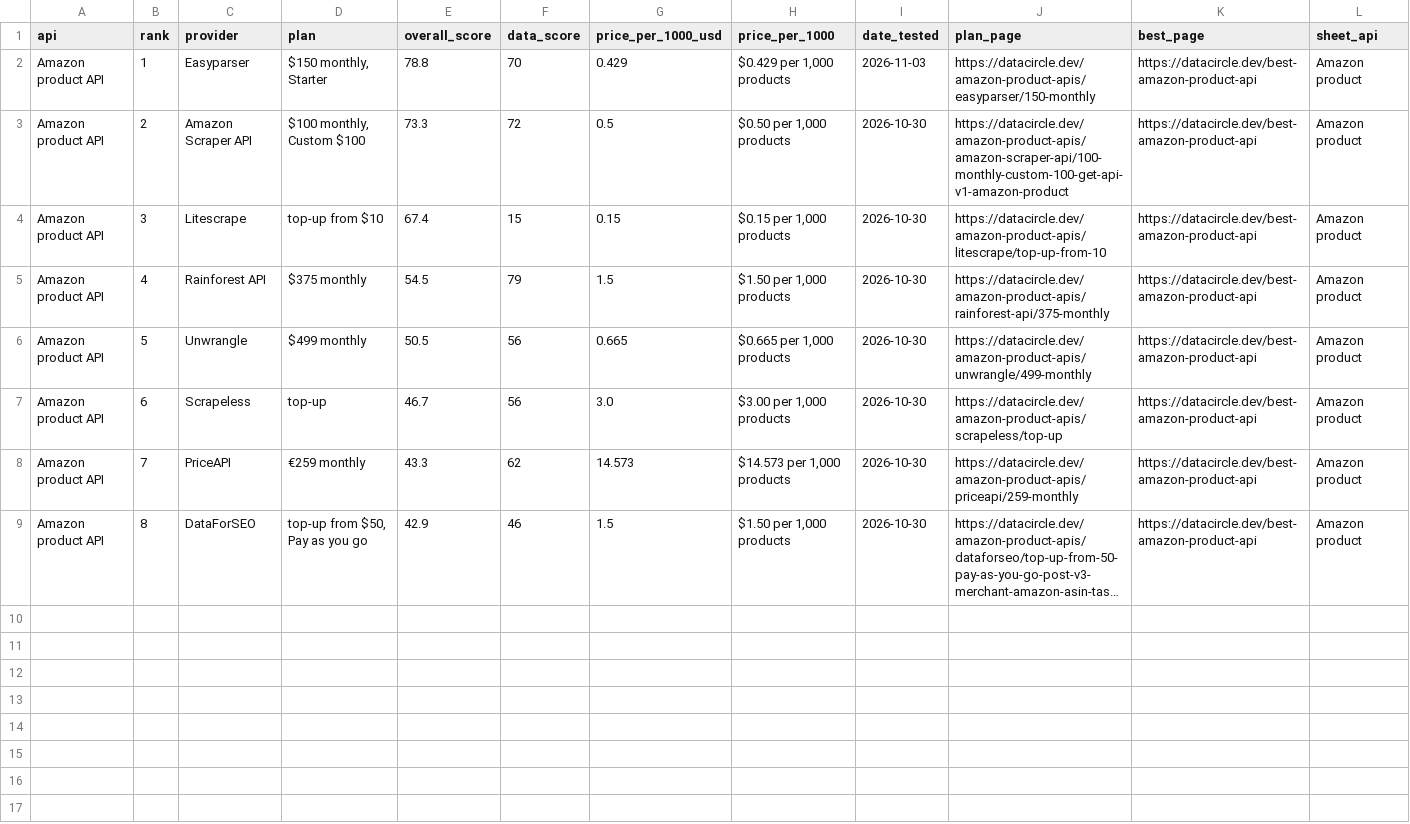
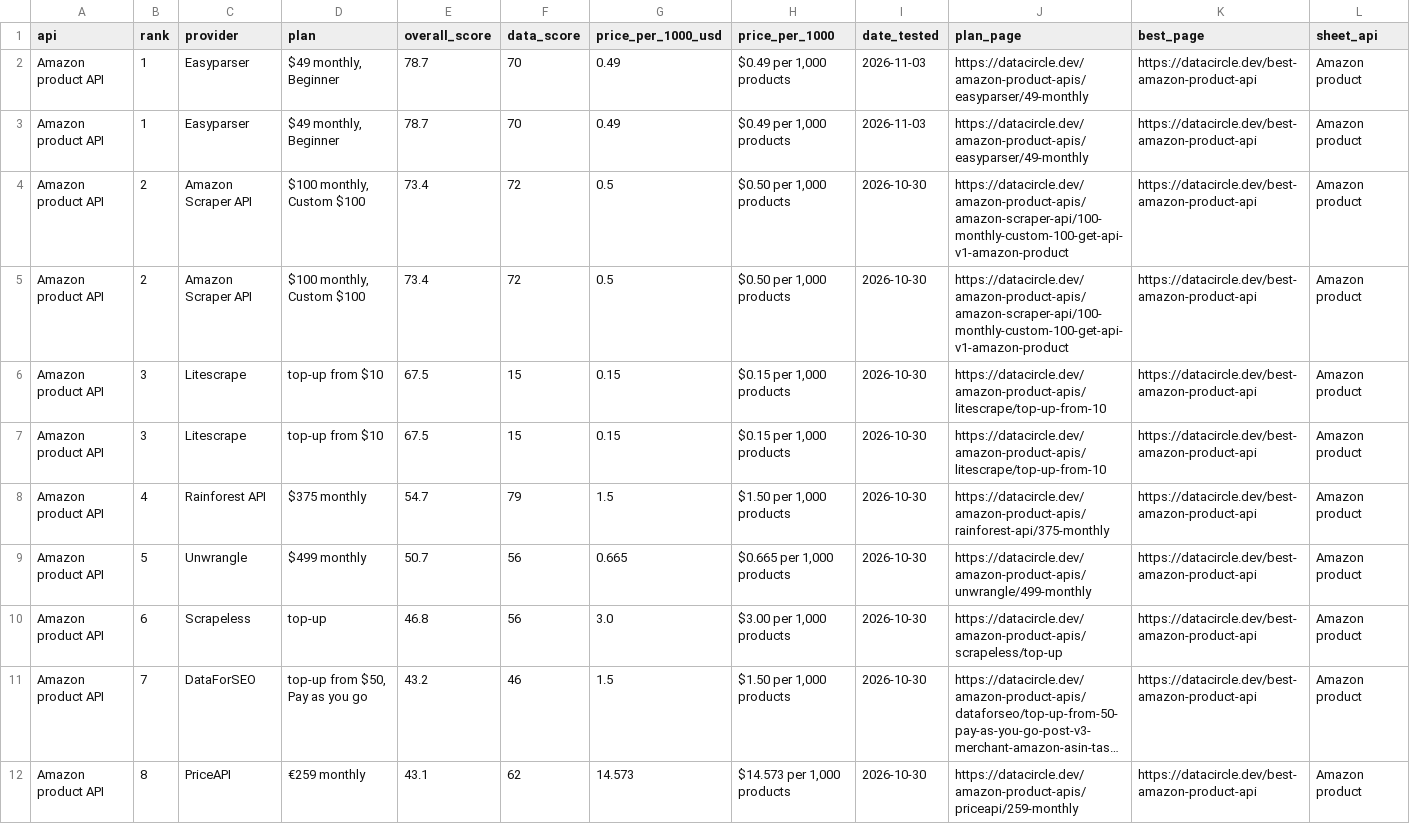
Before and after one commit to waynehamadi/best-amazon-product-api, a CSV file: results.csv, drawn as a sheet; long unchanged cells end in …; removed rows and columns are numbered as before the commit, all else as after; the diff names each change by its address in the sheet, - before the commit and + after, or states it on an @@ line.

Commit message:
Benchmark results from datacircle.dev

```diff
--- a/results.csv
+++ b/results.csv
-D2 (plan): $150 monthly, Starter
+D2 (plan): $49 monthly, Beginner
-E2 (overall_score): 78.8
+E2 (overall_score): 78.7
-G2 (price_per_1000_usd): 0.429
+G2 (price_per_1000_usd): 0.49
-H2 (price_per_1000): $0.429 per 1,000 products
+H2 (price_per_1000): $0.49 per 1,000 products
-J2 (plan_page): https://datacircle.dev/amazon-product-apis/easyparser/150-monthly
+J2 (plan_page): https://datacircle.dev/amazon-product-apis/easyparser/49-monthly
+row 3: Amazon product API | 1 | Easyparser | $49 monthly, Beginner | 78.7 | 70 | 0.49 | $0.49 per 1,000 products | 2026-11-03 | https://datacircle.dev/amazon-product-apis/easyparser/49-monthly | https://datacircle.dev/best-amazon-product-api | Amazon product
-E4 (overall_score): 73.3
+E4 (overall_score): 73.4
+row 5: Amazon product API | 2 | Amazon Scraper API | $100 monthly, Custom $100 | 73.4 | 72 | 0.5 | $0.50 per 1,000 products | 2026-10-30 | https://datacircle.dev/amazon-product-apis/amazon-scraper-api/100-monthly-custom-100-get-api-v1-amazon-product | https://datacircle.dev/best-amazon-product-api | Amazon product
-E6 (overall_score): 67.4
+E6 (overall_score): 67.5
+row 7: Amazon product API | 3 | Litescrape | top-up from $10 | 67.5 | 15 | 0.15 | $0.15 per 1,000 products | 2026-10-30 | https://datacircle.dev/amazon-product-apis/litescrape/top-up-from-10 | https://datacircle.dev/best-amazon-product-api | Amazon product
-E8 (overall_score): 54.5
+E8 (overall_score): 54.7
-E9 (overall_score): 50.5
+E9 (overall_score): 50.7
-E10 (overall_score): 46.7
+E10 (overall_score): 46.8
-row 8: Amazon product API | 7 | PriceAPI | €259 monthly | 43.3 | 62 | 14.573 | $14.573 per 1,000 products | 2026-10-30 | https://datacircle.dev/amazon-product-apis/priceapi/259-monthly | https://datacircle.dev/best-amazon-product-api | Amazon product
-B11 (rank): 8
+B11 (rank): 7
-E11 (overall_score): 42.9
+E11 (overall_score): 43.2
+row 12: Amazon product API | 8 | PriceAPI | €259 monthly | 43.1 | 62 | 14.573 | $14.573 per 1,000 products | 2026-10-30 | https://datacircle.dev/amazon-product-apis/priceapi/259-monthly | https://datacircle.dev/best-amazon-product-api | Amazon product
```
Also changed, not shown: 1 other file.
